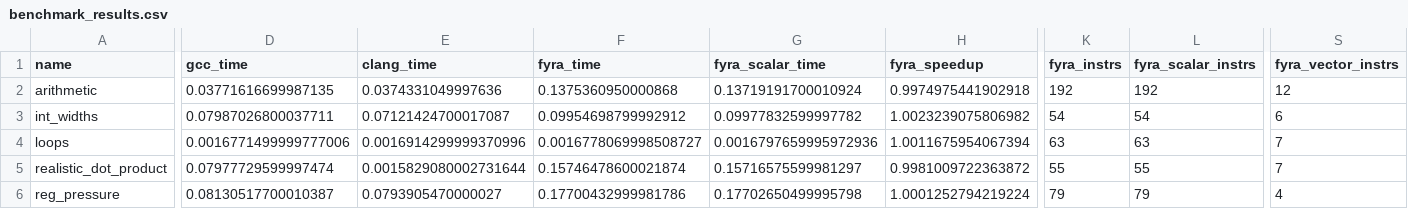
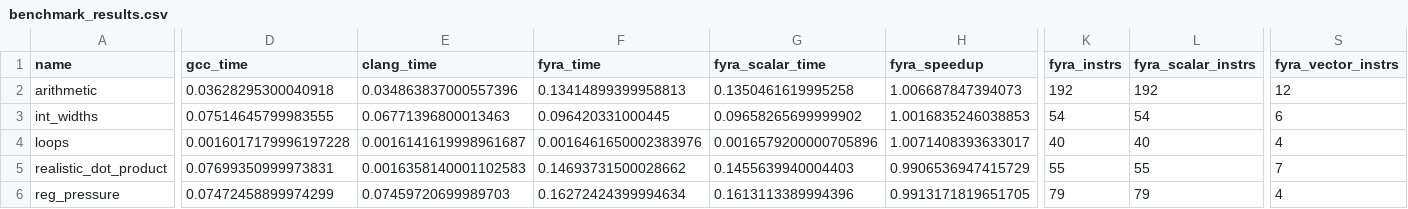
Before and after one commit to netesy/fyra, a CSV file: benchmarks/benchmark_results.csv, drawn as a sheet; only a part is shown, gaps mark what is left out; the diff covers the shown part only; the diff names each change by its address in the sheet, - before the commit and + after, or states it on an @@ line.

Commit message:
Extend ScalarEvolution closed-form reduction for constant-term outer loops
- Support affine recurrences with zero linear coefficient (f(i) = C), enabling closed-form reduction of constant accumulation loops (acc += C).
- Default source bitwidth to destination bitwidth for non-extended term values (preventing false 32-bit overflow checks on 64-bit constants).
- Ensure 64-bit modular wrapping arithmetic is preserved for constant accumulations.
- Add unit tests in ClosedFormReductionTest covering constant-term recurrences, 64-bit wrapping, zero trip counts, and negative bounds.
- Update benchmark results CSV and JSON.

```diff
--- a/benchmarks/benchmark_results.csv
+++ b/benchmarks/benchmark_results.csv
-D2 (gcc_time): 0.03771616699987135
+D2 (gcc_time): 0.03628295300040918
-E2 (clang_time): 0.0374331049997636
+E2 (clang_time): 0.034863837000557396
-F2 (fyra_time): 0.1375360950000868
+F2 (fyra_time): 0.13414899399958813
-G2 (fyra_scalar_time): 0.13719191700010924
+G2 (fyra_scalar_time): 0.1350461619995258
-H2 (fyra_speedup): 0.9974975441902918
+H2 (fyra_speedup): 1.006687847394073
-D3 (gcc_time): 0.07987026800037711
+D3 (gcc_time): 0.07514645799983555
-E3 (clang_time): 0.07121424700017087
+E3 (clang_time): 0.06771396800013463
-F3 (fyra_time): 0.09954698799992912
+F3 (fyra_time): 0.096420331000445
-G3 (fyra_scalar_time): 0.09977832599997782
+G3 (fyra_scalar_time): 0.09658265699999902
-H3 (fyra_speedup): 1.0023239075806982
+H3 (fyra_speedup): 1.0016835246038853
-D4 (gcc_time): 0.0016771499999777006
+D4 (gcc_time): 0.0016017179996197228
-E4 (clang_time): 0.0016914299999370996
+E4 (clang_time): 0.0016141619998961687
-F4 (fyra_time): 0.0016778069998508727
+F4 (fyra_time): 0.0016461650002383976
-G4 (fyra_scalar_time): 0.0016797659995972936
+G4 (fyra_scalar_time): 0.0016579200000705896
-H4 (fyra_speedup): 1.0011675954067394
+H4 (fyra_speedup): 1.0071408393633017
-K4 (fyra_instrs): 63
+K4 (fyra_instrs): 40
-L4 (fyra_scalar_instrs): 63
+L4 (fyra_scalar_instrs): 40
-S4 (fyra_vector_instrs): 7
+S4 (fyra_vector_instrs): 4
-D5 (gcc_time): 0.07977729599997474
+D5 (gcc_time): 0.07699350999973831
-E5 (clang_time): 0.0015829080002731644
+E5 (clang_time): 0.0016358140001102583
-F5 (fyra_time): 0.15746478600021874
+F5 (fyra_time): 0.14693731500028662
-G5 (fyra_scalar_time): 0.15716575599981297
+G5 (fyra_scalar_time): 0.1455639940004403
-H5 (fyra_speedup): 0.9981009722363872
+H5 (fyra_speedup): 0.9906536947415729
-D6 (gcc_time): 0.08130517700010387
+D6 (gcc_time): 0.07472458899974299
-E6 (clang_time): 0.0793905470000027
+E6 (clang_time): 0.07459720699989703
-F6 (fyra_time): 0.17700432999981786
+F6 (fyra_time): 0.16272424399994634
-G6 (fyra_scalar_time): 0.17702650499995798
+G6 (fyra_scalar_time): 0.1613113389994396
-H6 (fyra_speedup): 1.0001252794219224
+H6 (fyra_speedup): 0.9913171819651705
```
Also changed, not shown: 13 edited cells elsewhere in this file, 4 other files.
